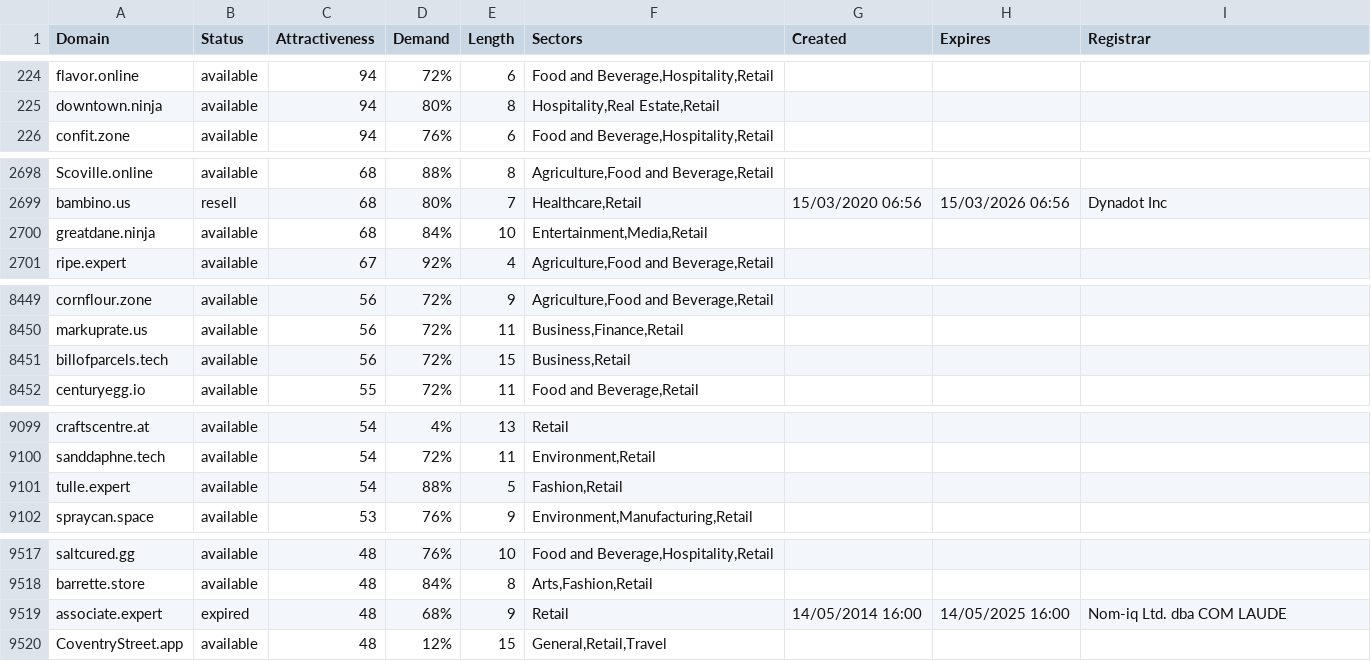
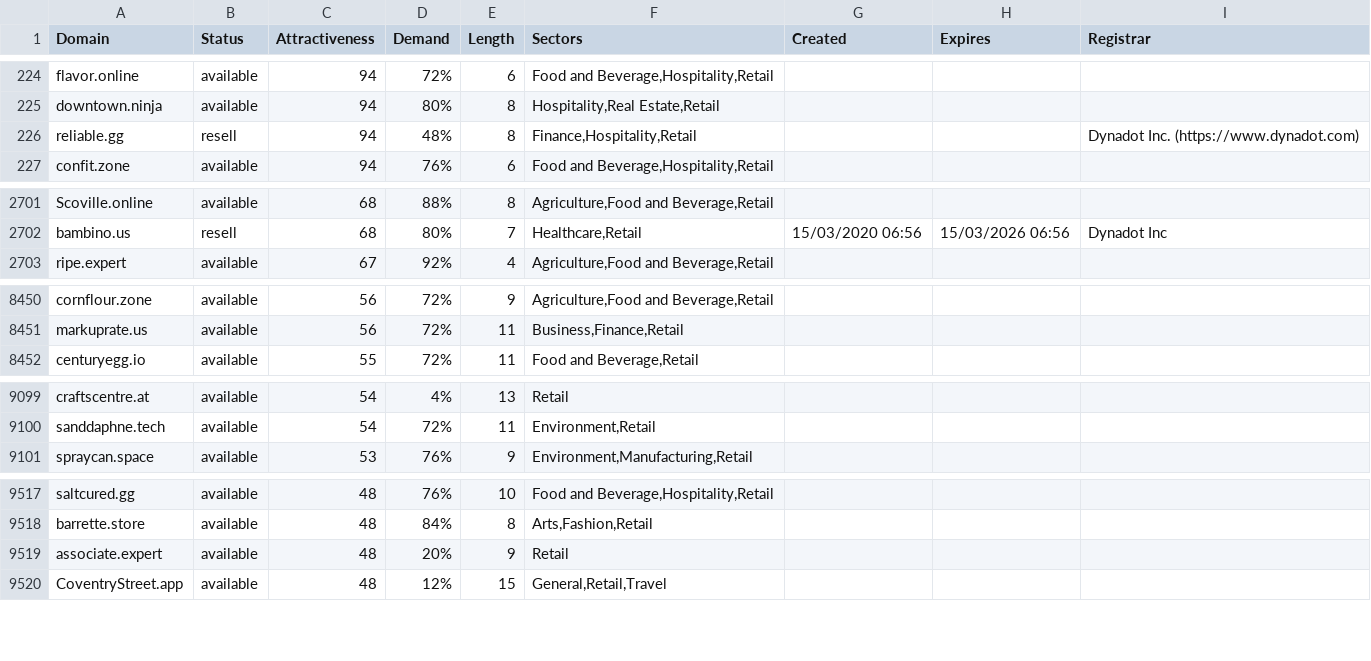
Before and after one commit to UniqueDomains/retail-oneword-domains, a CSV file: retail.csv, drawn as a sheet; only a part is shown, gaps mark what is left out; the diff covers the shown part only.

```diff
--- a/retail.csv
+++ b/retail.csv
@@ -225,2 +225,3 @@ flavor.online,available,94,72%,6,"Food and Beverage,Hospitality,Retail",,,
 downtown.ninja,available,94,80%,8,"Hospitality,Real Estate,Retail",,,
+reliable.gg,resell,94,48%,8,"Finance,Hospitality,Retail",,,Dynadot Inc. (https://www.dynadot.com)
 confit.zone,available,94,76%,6,"Food and Beverage,Hospitality,Retail",,,
@@ -2699,3 +2702,2 @@ Scoville.online,available,68,88%,8,"Agriculture,Food and Beverage,Retail",,,
 bambino.us,resell,68,80%,7,"Healthcare,Retail",15/03/2020 06:56,15/03/2026 06:56,Dynadot Inc
-greatdane.ninja,available,68,84%,10,"Entertainment,Media,Retail",,,
 ripe.expert,available,67,92%,4,"Agriculture,Food and Beverage,Retail",,,
@@ -8450,3 +8451,2 @@ cornflour.zone,available,56,72%,9,"Agriculture,Food and Beverage,Retail",,,
 markuprate.us,available,56,72%,11,"Business,Finance,Retail",,,
-billofparcels.tech,available,56,72%,15,"Business,Retail",,,
 centuryegg.io,available,55,72%,11,"Food and Beverage,Retail",,,
@@ -9100,3 +9100,2 @@ craftscentre.at,available,54,4%,13,Retail,,,
 sanddaphne.tech,available,54,72%,11,"Environment,Retail",,,
-tulle.expert,available,54,88%,5,"Fashion,Retail",,,
 spraycan.space,available,53,76%,9,"Environment,Manufacturing,Retail",,,
@@ -9518,3 +9518,3 @@ saltcured.gg,available,48,76%,10,"Food and Beverage,Hospitality,Retail",,,
 barrette.store,available,48,84%,8,"Arts,Fashion,Retail",,,
-associate.expert,expired,48,68%,9,Retail,14/05/2014 16:00,14/05/2025 16:00,Nom-iq Ltd. dba COM LAUDE
+associate.expert,available,48,20%,9,Retail,,,
 CoventryStreet.app,available,48,12%,15,"General,Retail,Travel",,,
```
Also changed, not shown: 4 added rows, 2 removed rows and 46 edited cells elsewhere in this file, 2 other files.
